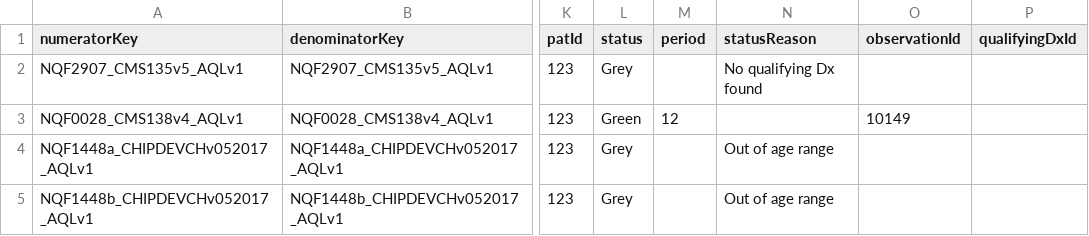
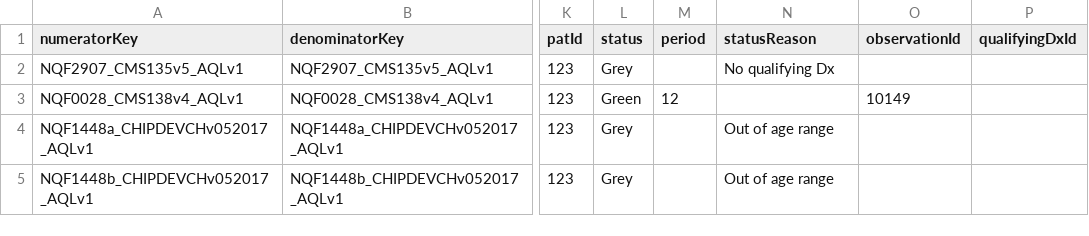
Before and after one commit to Pro75357/ToastBlaze, a CSV file: ToastBlaze/private/metrics.csv, drawn as a sheet; only a part is shown, gaps mark what is left out; the diff covers the shown part only; the diff names each change by its address in the sheet, - before the commit and + after, or states it on an @@ line.

```diff
--- a/ToastBlaze/private/metrics.csv
+++ b/ToastBlaze/private/metrics.csv
-N2 (statusReason): No qualifying Dx found
+N2 (statusReason): No qualifying Dx
```
Also changed, not shown: 15 edited cells elsewhere in this file, 5 other files.
